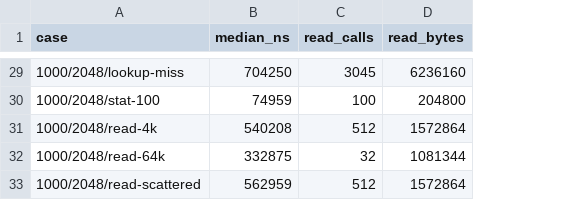
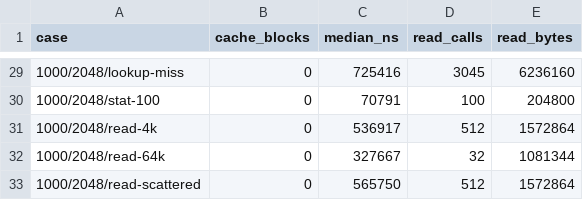
Before and after one commit to hxyulin/hadris, a CSV file: docs/benchmarks/udf-reader-before.csv, drawn as a sheet; only a part is shown, gaps mark what is left out; addresses are those after the commit; the diff covers the shown part only; the diff names each change by its address in the sheet, - before the commit and + after, or states it on an @@ line.

```diff
--- a/docs/benchmarks/udf-reader-before.csv
+++ b/docs/benchmarks/udf-reader-before.csv
+column B (cache_blocks), rows 29-33: all 0
-C29 (median_ns): 704250
+C29 (median_ns): 725416
-C30 (median_ns): 74959
+C30 (median_ns): 70791
-C31 (median_ns): 540208
+C31 (median_ns): 536917
-C32 (median_ns): 332875
+C32 (median_ns): 327667
-C33 (median_ns): 562959
+C33 (median_ns): 565750
```
Also changed, not shown: 27 edited cells elsewhere in this file, docs/benchmarks/udf-reader-identifiers.csv, 9 other files.
